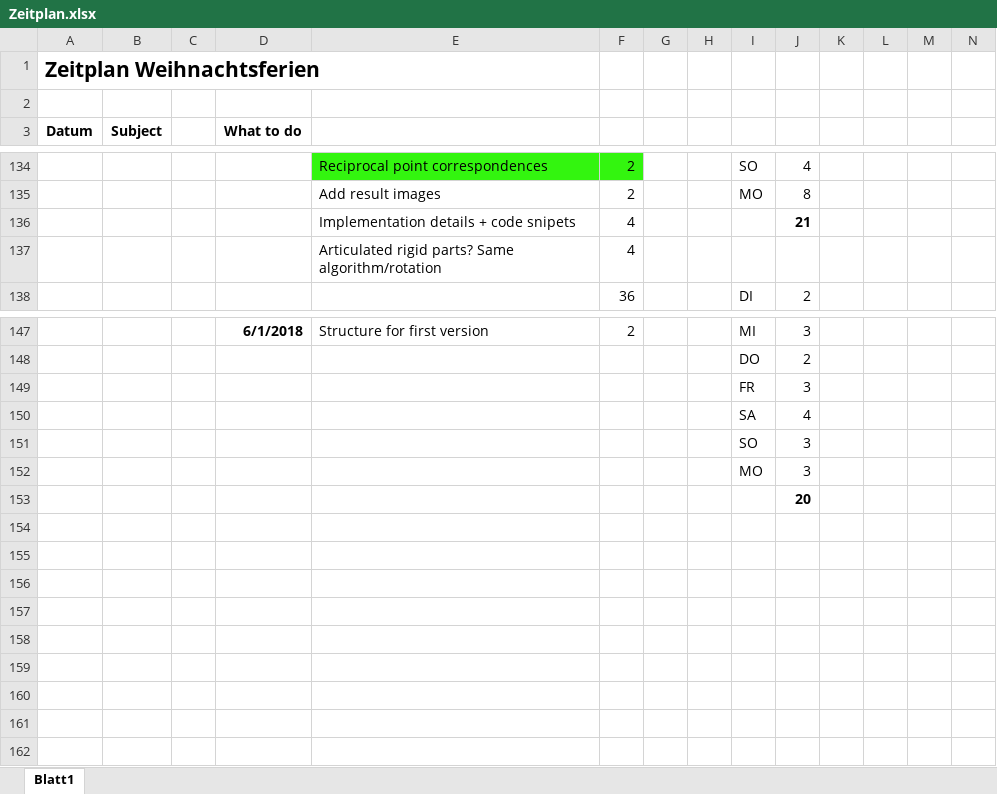
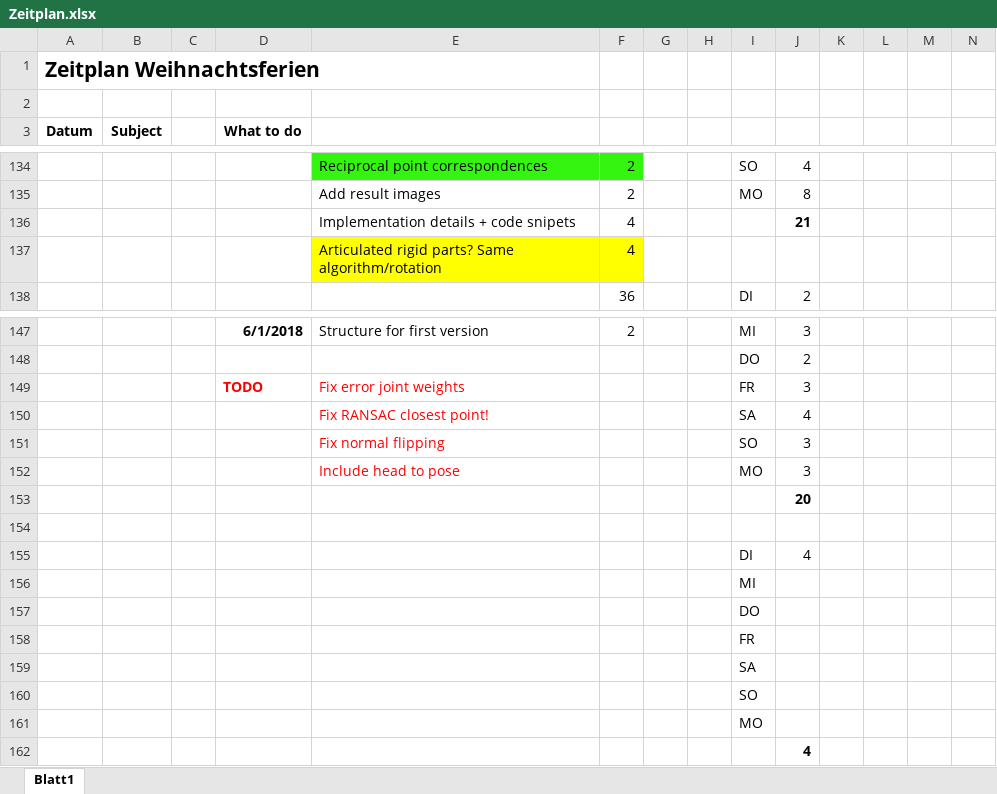
Before and after one commit to annamaureder/Masterproject, an Excel workbook: Documentation/Zeitplan.xlsx, sheet Blatt1, drawn as a sheet; only a part is shown, gaps mark what is left out; values as stored, in another font and other column widths than the file's, no borders; conditional formats not drawn; rows hold the shown columns only; the diff names each change by its address in the sheet, - before the commit and + after, or states it on an @@ line.

```diff
--- a/Documentation/Zeitplan.xlsx (sheet Blatt1)
+++ b/Documentation/Zeitplan.xlsx (sheet Blatt1)
-E137:F137 fill: none
+E137:F137 fill: #FFFF00
-D149 (What to do): (empty)
+D149 (What to do): TODO
-E149: (empty)
+E149: Fix error joint weights
-E150: (empty)
+E150: Fix RANSAC closest point!
-E151: (empty)
+E151: Fix normal flipping
-E152: (empty)
+E152: Include head to pose
+row 154: (empty)
+row 155:  |  |  |  |  |  |  |  | DI | 4
+row 156:  |  |  |  |  |  |  |  | MI
+row 157:  |  |  |  |  |  |  |  | DO
+row 158:  |  |  |  |  |  |  |  | FR
+row 159:  |  |  |  |  |  |  |  | SA
+row 160:  |  |  |  |  |  |  |  | SO
+row 161:  |  |  |  |  |  |  |  | MO
+row 162:  |  |  |  |  |  |  |  |  | 4
```
Also changed, not shown: 36 other files.
